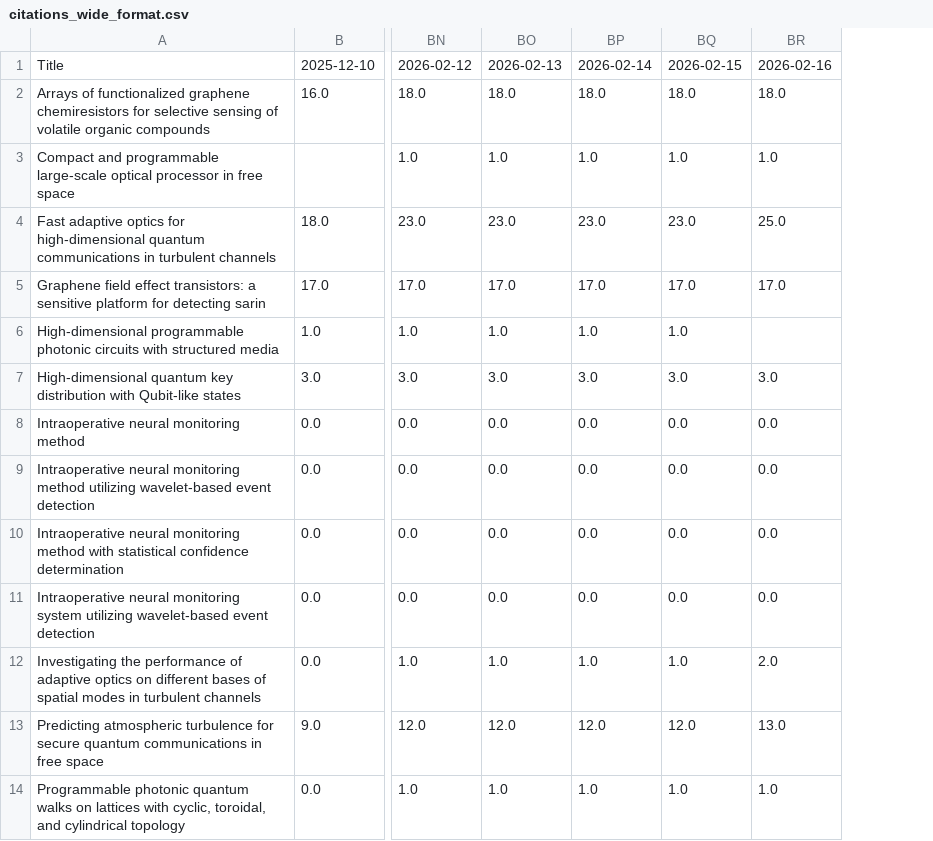
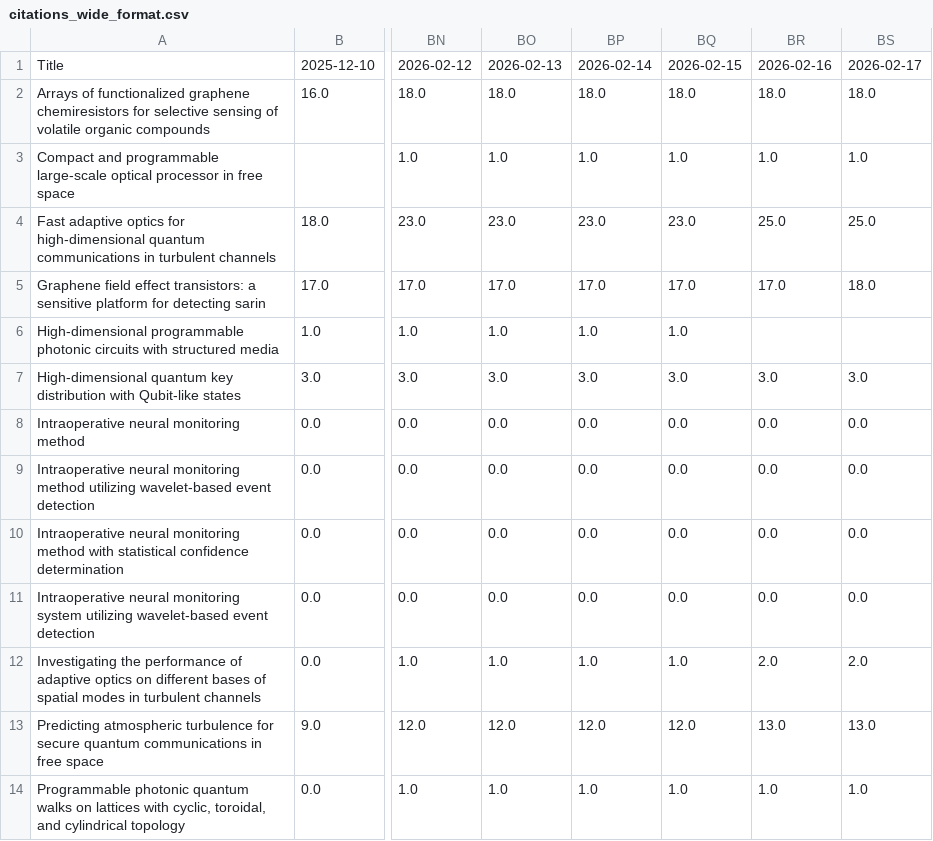
Before and after one commit to LukasScarfe/Google-Scholar, a CSV file: citations_wide_format.csv, drawn as a sheet; only a part is shown, gaps mark what is left out; the diff names each change by its address in the sheet, - before the commit and + after, or states it on an @@ line.

```diff
--- a/citations_wide_format.csv
+++ b/citations_wide_format.csv
+column BS, rows 1-14: 2026-02-17 | 18.0 | 1.0 | 25.0 | 18.0 |  | 3.0 | 0.0 | 0.0 | 0.0 | 0.0 | 2.0 | 13.0 | 1.0
```
Also changed, not shown: citations_history.csv, 55 other files.
